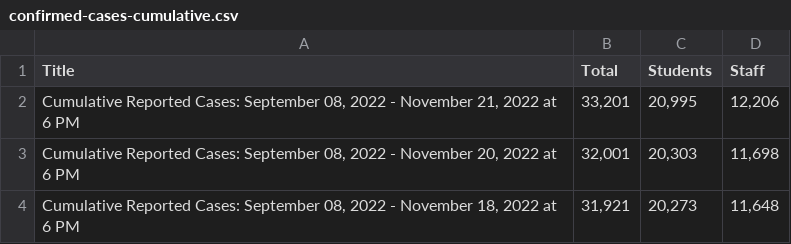
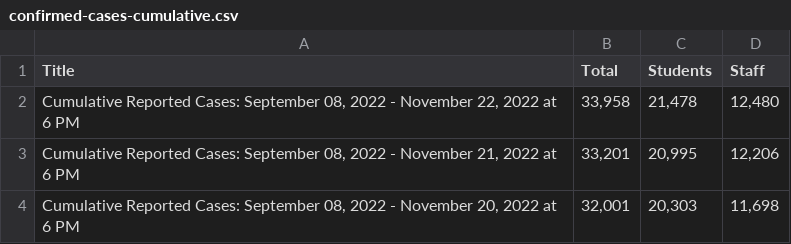
Before and after one commit to pressnyc/nyc-doe-covid-interventions, a CSV file: csv/confirmed-cases-cumulative.csv, drawn as a sheet; only a part is shown; the shorter side is filled out with more unchanged rows.

```diff
--- a/csv/confirmed-cases-cumulative.csv
+++ b/csv/confirmed-cases-cumulative.csv
@@ -1,2 +1,3 @@
 Title,Total,Students,Staff
+"Cumulative Reported Cases: September 08, 2022 - November 22, 2022 at 6 PM","33,958","21,478","12,480"
 "Cumulative Reported Cases: September 08, 2022 - November 21, 2022 at 6 PM","33,201","20,995","12,206"
```
Also changed, not shown: csv/actions-charter.csv, csv/actions.csv, 1 other file.
